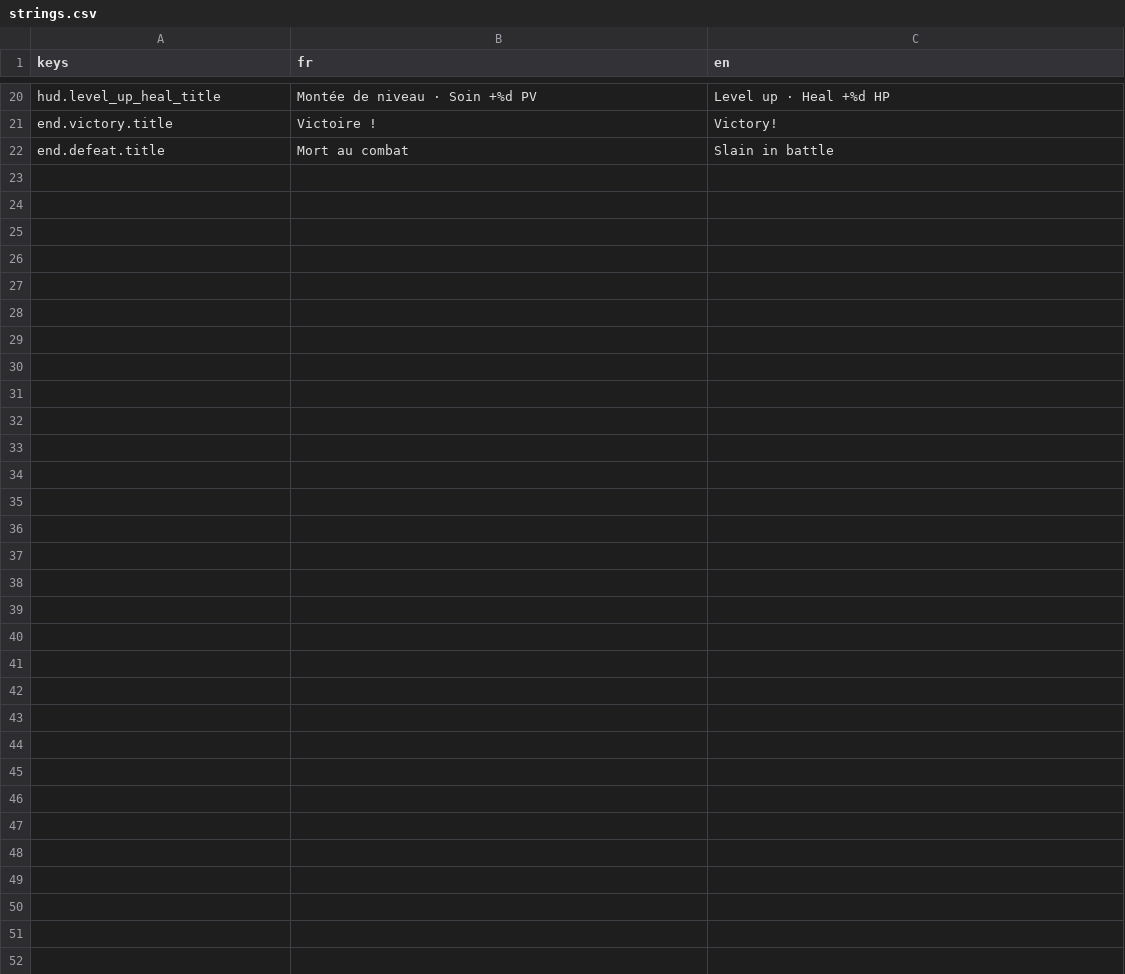
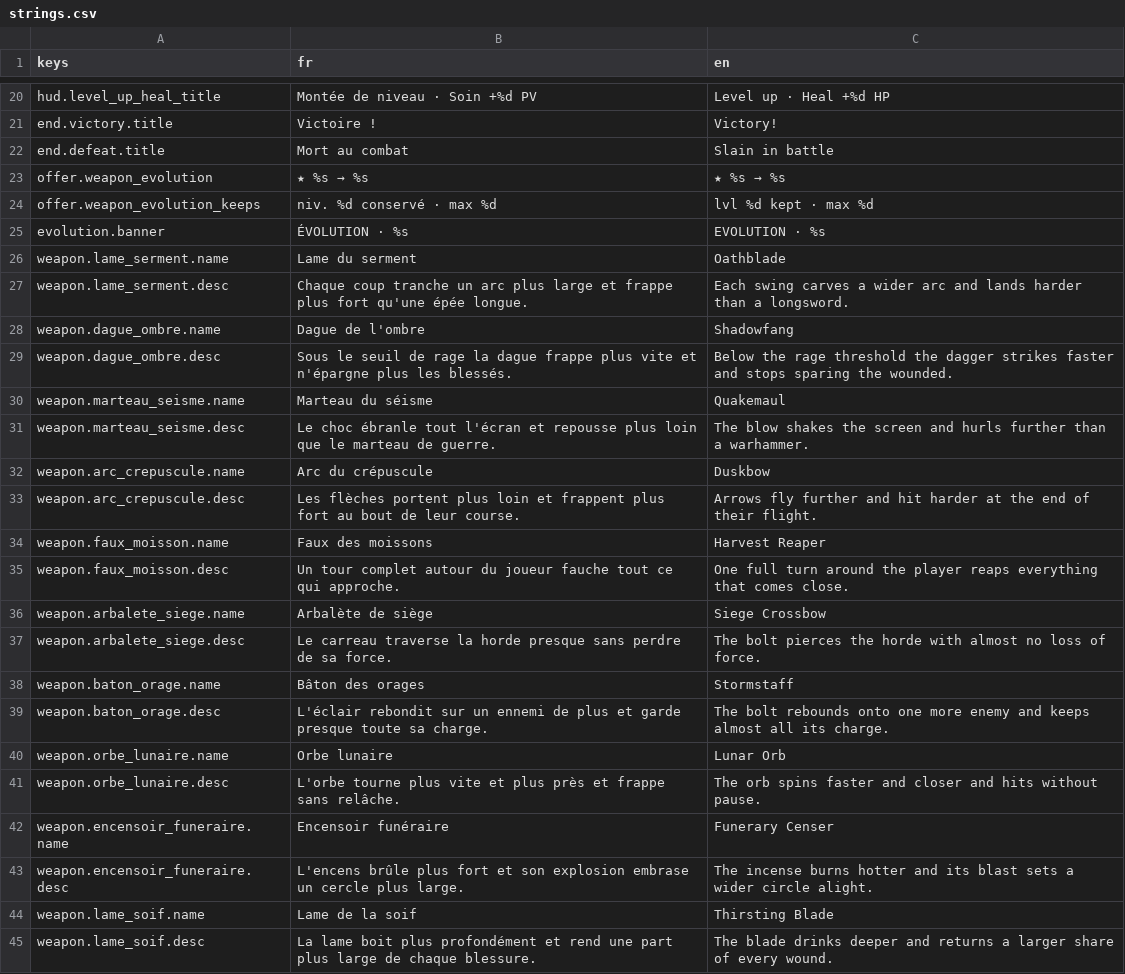
Before and after one commit to balthoon/medieval-survivors, a CSV file: data/localization/strings.csv, drawn as a sheet; only a part is shown, gaps mark what is left out; the diff names each change by its address in the sheet, - before the commit and + after, or states it on an @@ line.

```diff
--- a/data/localization/strings.csv
+++ b/data/localization/strings.csv
+row 23: offer.weapon_evolution | ★ %s → %s | ★ %s → %s
+row 24: offer.weapon_evolution_keeps | niv. %d conservé · max %d | lvl %d kept · max %d
+row 25: evolution.banner | ÉVOLUTION · %s | EVOLUTION · %s
+row 26: weapon.lame_serment.name | Lame du serment | Oathblade
+row 27: weapon.lame_serment.desc | Chaque coup tranche un arc plus large et frappe plus fort qu'une épée longue. | Each swing carves a wider arc and lands harder than a longsword.
+row 28: weapon.dague_ombre.name | Dague de l'ombre | Shadowfang
+row 29: weapon.dague_ombre.desc | Sous le seuil de rage la dague frappe plus vite et n'épargne plus les blessés. | Below the rage threshold the dagger strikes faster and stops sparing the wounded.
+row 30: weapon.marteau_seisme.name | Marteau du séisme | Quakemaul
+row 31: weapon.marteau_seisme.desc | Le choc ébranle tout l'écran et repousse plus loin que le marteau de guerre. | The blow shakes the screen and hurls further than a warhammer.
+row 32: weapon.arc_crepuscule.name | Arc du crépuscule | Duskbow
+row 33: weapon.arc_crepuscule.desc | Les flèches portent plus loin et frappent plus fort au bout de leur course. | Arrows fly further and hit harder at the end of their flight.
+row 34: weapon.faux_moisson.name | Faux des moissons | Harvest Reaper
+row 35: weapon.faux_moisson.desc | Un tour complet autour du joueur fauche tout ce qui approche. | One full turn around the player reaps everything that comes close.
+row 36: weapon.arbalete_siege.name | Arbalète de siège | Siege Crossbow
+row 37: weapon.arbalete_siege.desc | Le carreau traverse la horde presque sans perdre de sa force. | The bolt pierces the horde with almost no loss of force.
+row 38: weapon.baton_orage.name | Bâton des orages | Stormstaff
+row 39: weapon.baton_orage.desc | L'éclair rebondit sur un ennemi de plus et garde presque toute sa charge. | The bolt rebounds onto one more enemy and keeps almost all its charge.
+row 40: weapon.orbe_lunaire.name | Orbe lunaire | Lunar Orb
+row 41: weapon.orbe_lunaire.desc | L'orbe tourne plus vite et plus près et frappe sans relâche. | The orb spins faster and closer and hits without pause.
+row 42: weapon.encensoir_funeraire.name | Encensoir funéraire | Funerary Censer
+row 43: weapon.encensoir_funeraire.desc | L'encens brûle plus fort et son explosion embrase un cercle plus large. | The incense burns hotter and its blast sets a wider circle alight.
+row 44: weapon.lame_soif.name | Lame de la soif | Thirsting Blade
+row 45: weapon.lame_soif.desc | La lame boit plus profondément et rend une part plus large de chaque blessure. | The blade drinks deeper and returns a larger share of every wound.
```
Also changed, not shown: 45 other files.
